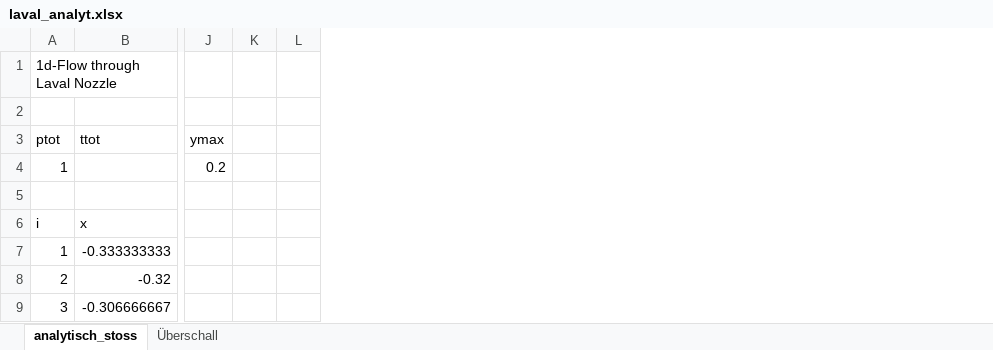
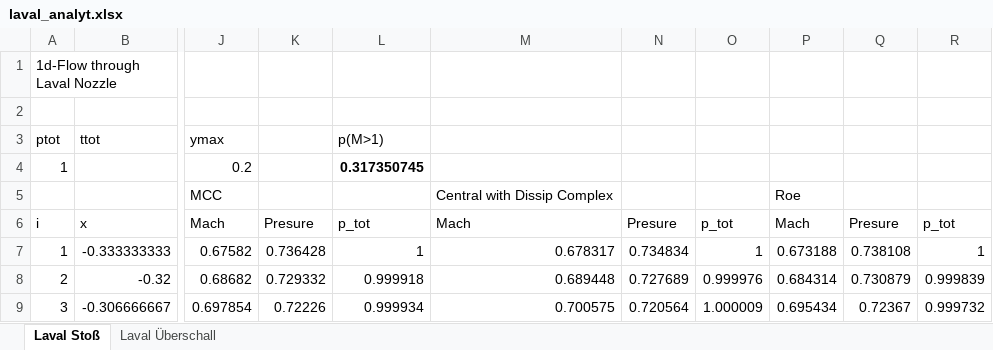
Before and after one commit to valnim/compressible_flows, an Excel workbook: laval_analyt.xlsx, sheet Laval Stoß, drawn as a sheet; only a part is shown, gaps mark what is left out; values as stored, in another font and other column widths than the file's, no borders; charts and pictures not drawn; removed rows and columns are numbered as before the commit, all else as after; rows hold the shown columns only; the diff names each change by its address in the sheet, - before the commit and + after, or states it on an @@ line.

Commit message:
Laval Auswertung

```diff
--- a/laval_analyt.xlsx (sheet Laval Stoß)
+++ b/laval_analyt.xlsx (sheet Laval Stoß)
-sheet tab: analytisch_stoss
+sheet tab: Laval Stoß
-sheet tab: Überschall
+sheet tab: Laval Überschall
-column J, rows 3-4: ymax | 0.2
-column K, empty
-column L, empty
+column J, rows 3-9: ymax | 0.2 | MCC | Mach | 0.67582 | 0.68682 | 0.697854
+column K, rows 6-9: Presure | 0.736428 | 0.729332 | 0.72226
+column L, rows 3-9: p(M>1) | 0.317350745 |  | p_tot | 1 | 0.999918 | 0.999934
+column M, rows 5-9: Central with Dissip Complex | Mach | 0.678317 | 0.689448 | 0.700575
+column N, rows 6-9: Presure | 0.734834 | 0.727689 | 0.720564
+column O, rows 6-9: p_tot | 1 | 0.999976 | 1.000009
+column P, rows 5-9: Roe | Mach | 0.673188 | 0.684314 | 0.695434
+column Q, rows 6-9: Presure | 0.738108 | 0.730879 | 0.72367
+column R, rows 6-9: p_tot | 1 | 0.999839 | 0.999732
-row 5: (empty)
+row 5:  |  | MCC |  |  | Central with Dissip Complex |  |  | Roe
```
Also changed, not shown: sheet Laval Überschall, formulas that keep their value, charts or pictures.
